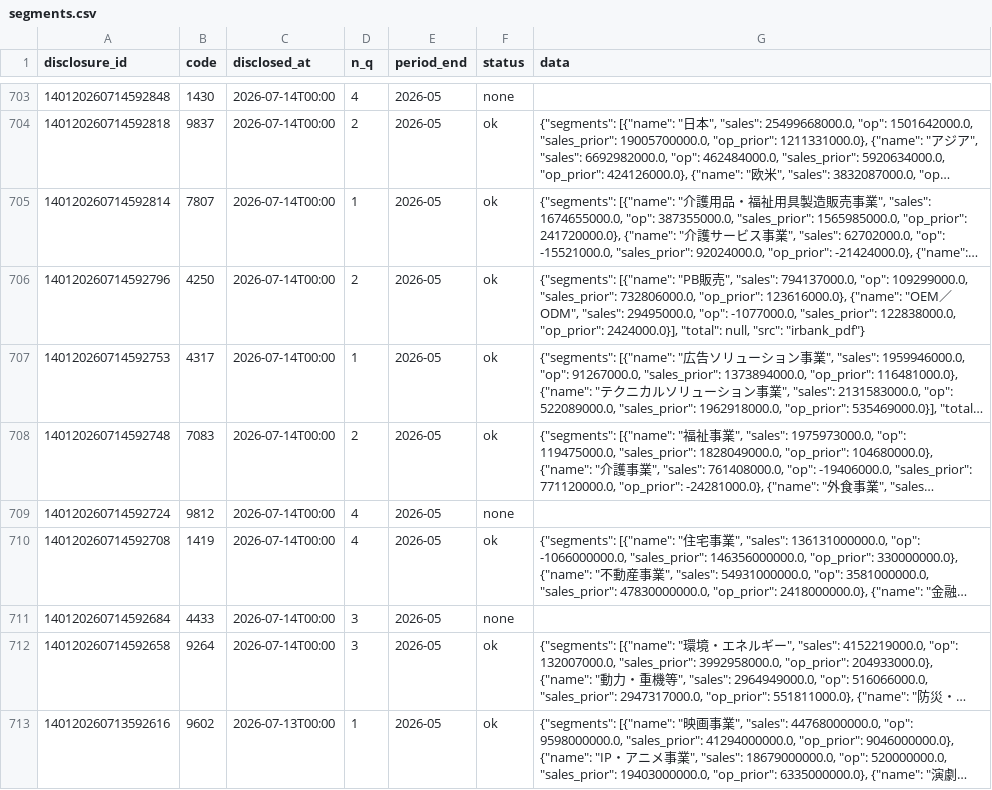
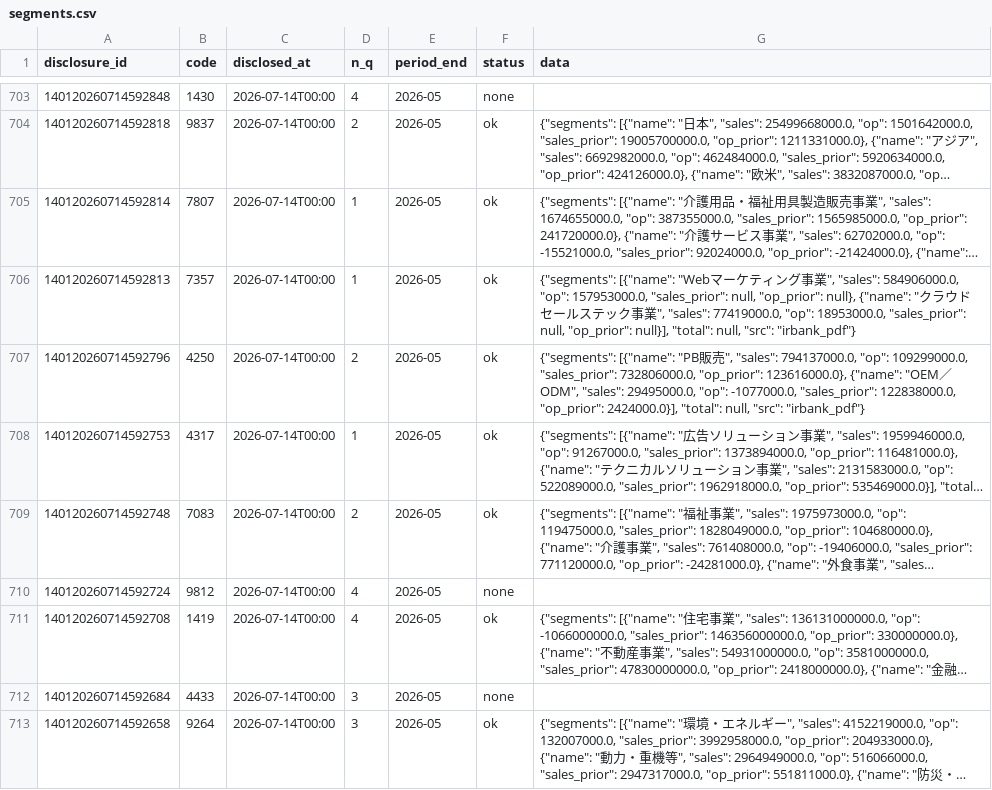
Before and after one commit to vix96343-source/kessan-hantei, a CSV file: data/segments.csv, drawn as a sheet; only a part is shown, gaps mark what is left out; the shorter side is filled out with more unchanged rows; long unchanged cells end in …; the diff names each change by its address in the sheet, - before the commit and + after, or states it on an @@ line.

Commit message:
data: 前の四半期のセグメント・受注を補完(手元・IRBANK)

```diff
--- a/data/segments.csv
+++ b/data/segments.csv
+row 706: 140120260714592813 | 7357 | 2026-07-14T00:00 | 1 | 2026-05 | ok | {"segments": [{"name": "Webマーケティング事業", "sales": 584906000.0, "op": 157953000.0, "sales_prior": null, "op_prior": null}, {"name": "クラウドセールステック事業", "sales": 77419000.0, "op": 18953000.0, "sales_prior": null, "op_prior": null}], "total": null, "src": "irbank_pdf"}
```
Also changed, not shown: 4 other files.
